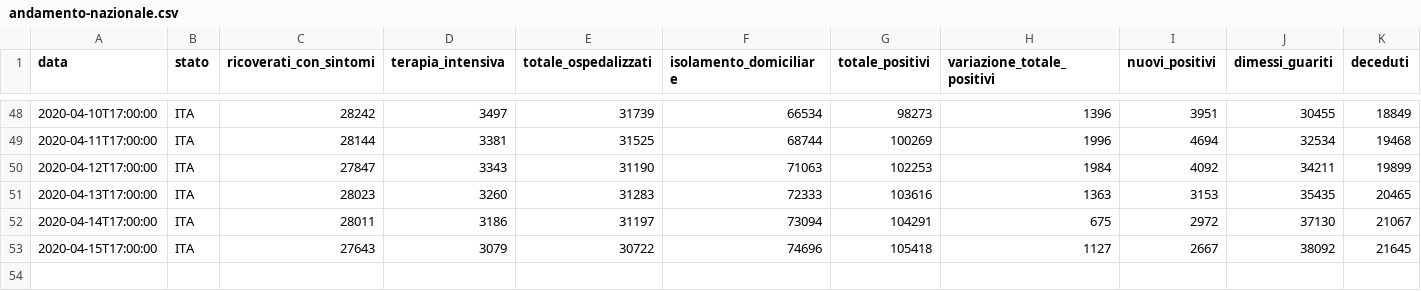
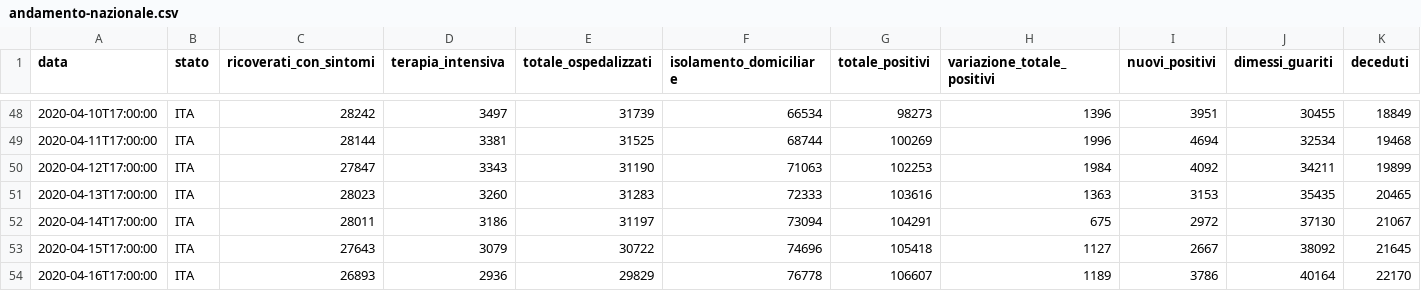
Before and after one commit to kenlog/italy.coronavirusinfections.org, a CSV file: data/csv/national-trend/andamento-nazionale.csv, drawn as a sheet; only a part is shown, gaps mark what is left out; rows hold the shown columns only; the diff names each change by its address in the sheet, - before the commit and + after, or states it on an @@ line.

```diff
--- a/data/csv/national-trend/andamento-nazionale.csv
+++ b/data/csv/national-trend/andamento-nazionale.csv
+row 54: 2020-04-16T17:00:00 | ITA | 26893 | 2936 | 29829 | 76778 | 106607 | 1189 | 3786 | 40164 | 22170
```
Also changed, not shown: 2 other files.
